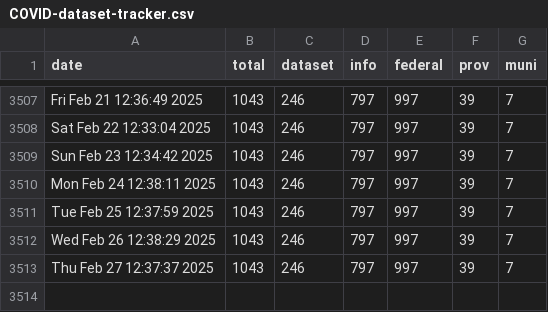
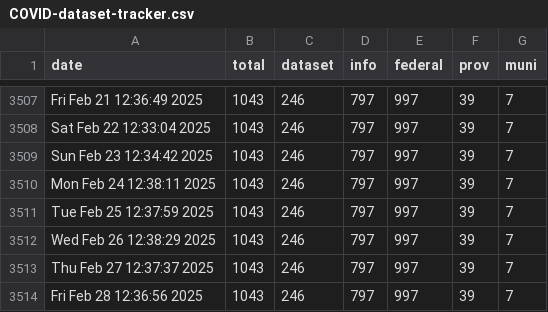
Before and after one commit to PatLittle/OpenGov_R_Scripts, a CSV file: COVID-dataset-tracker.csv, drawn as a sheet; only a part is shown, gaps mark what is left out.

```diff
--- a/COVID-dataset-tracker.csv
+++ b/COVID-dataset-tracker.csv
@@ -3513 +3513,2 @@
 "Thu Feb 27 12:37:37 2025",1043,246,797,997,39,7
+"Fri Feb 28 12:36:56 2025",1043,246,797,997,39,7
```
